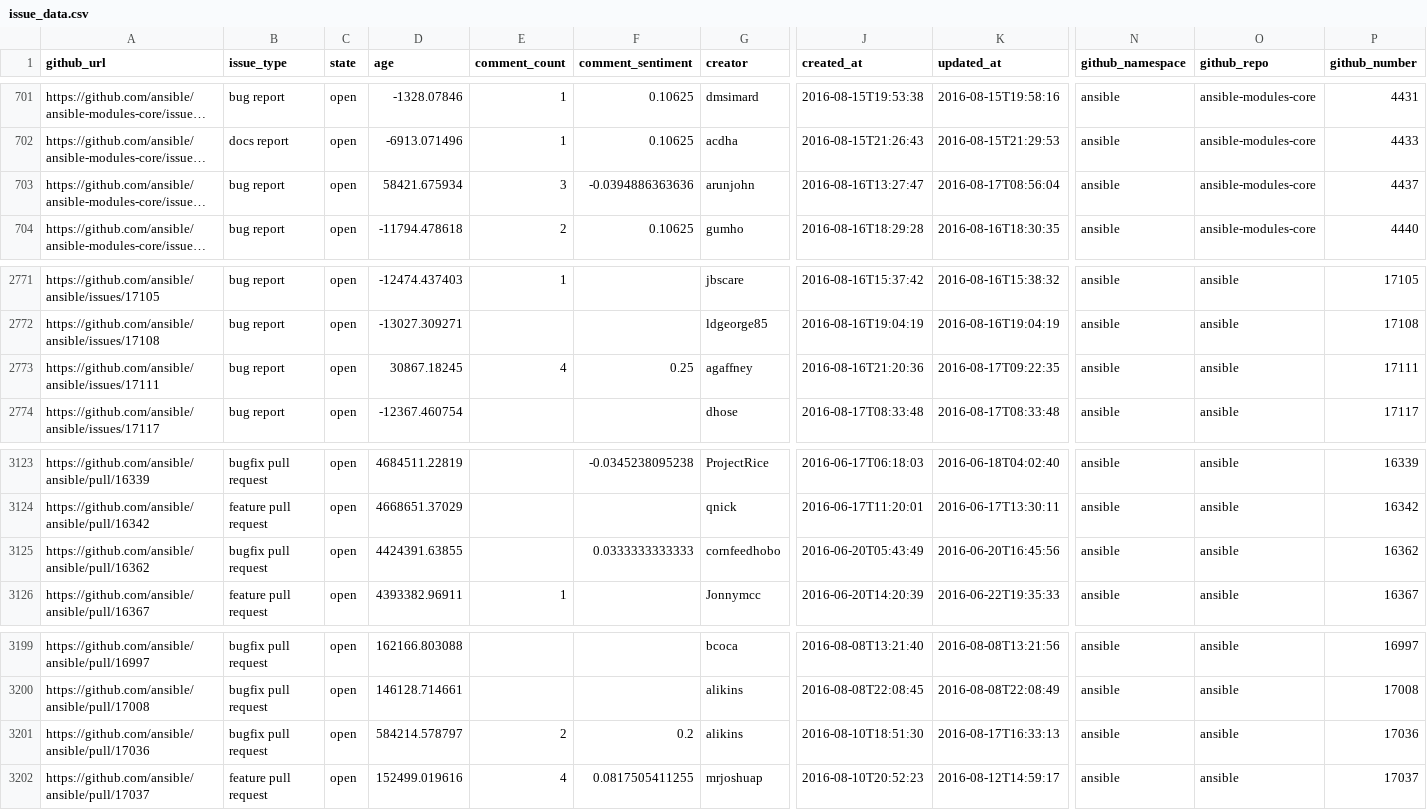
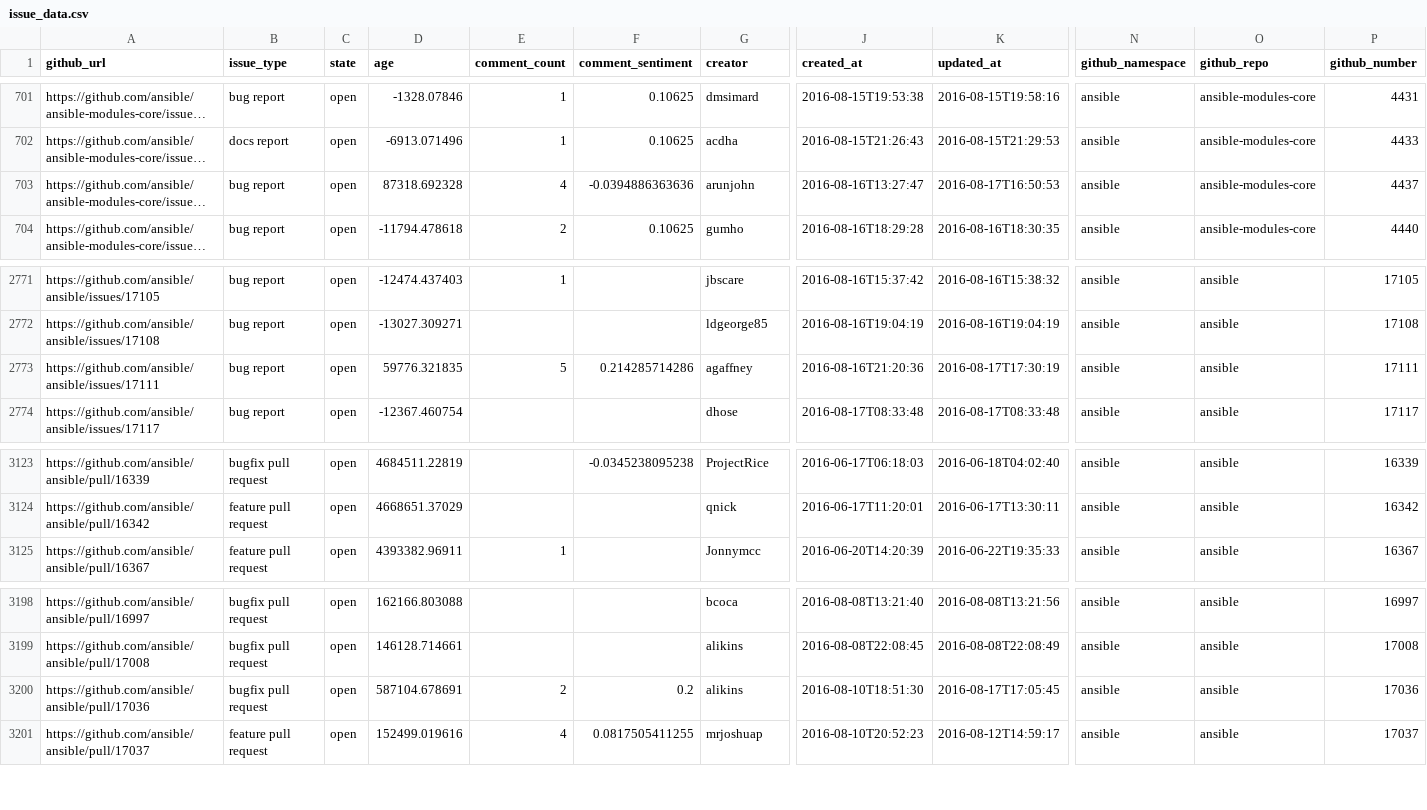
Before and after one commit to jctanner/jctanner.github.io, a CSV file: ansible/open/issue_data.csv, drawn as a sheet; only a part is shown, gaps mark what is left out; long unchanged cells end in …; removed rows and columns are numbered as before the commit, all else as after; rows hold the shown columns only; the diff names each change by its address in the sheet, - before the commit and + after, or states it on an @@ line.

Commit message:
new data

```diff
--- a/ansible/open/issue_data.csv
+++ b/ansible/open/issue_data.csv
-D703 (age): 58421.675934
+D703 (age): 87318.692328
-E703 (comment_count): 3
+E703 (comment_count): 4
-K703 (updated_at): 2016-08-17T08:56:04
+K703 (updated_at): 2016-08-17T16:50:53
-D2773 (age): 30867.18245
+D2773 (age): 59776.321835
-E2773 (comment_count): 4
+E2773 (comment_count): 5
-F2773 (comment_sentiment): 0.25
+F2773 (comment_sentiment): 0.214285714286
-K2773 (updated_at): 2016-08-17T09:22:35
+K2773 (updated_at): 2016-08-17T17:30:19
-row 3125: https://github.com/ansible/ansible/pull/16362 | bugfix pull request | open | 4424391.63855 |  | 0.0333333333333 | cornfeedhobo | 2016-06-20T05:43:49 | 2016-06-20T16:45:56 | ansible | ansible | 16362
-D3200 (age): 584214.578797
+D3200 (age): 587104.678691
-K3200 (updated_at): 2016-08-17T16:33:13
+K3200 (updated_at): 2016-08-17T17:05:45
```
Also changed, not shown: ansible/stats/repostats.csv, 11 other files.
